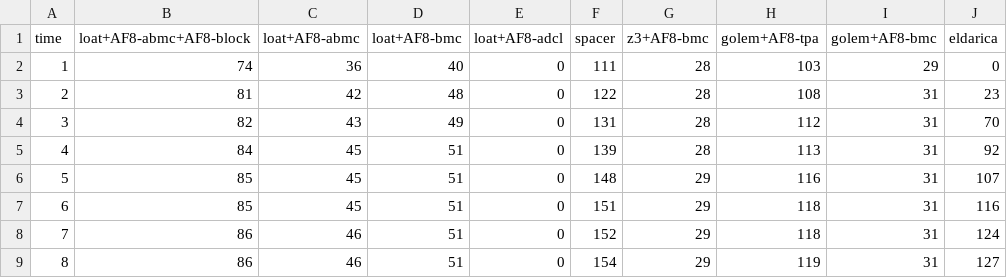
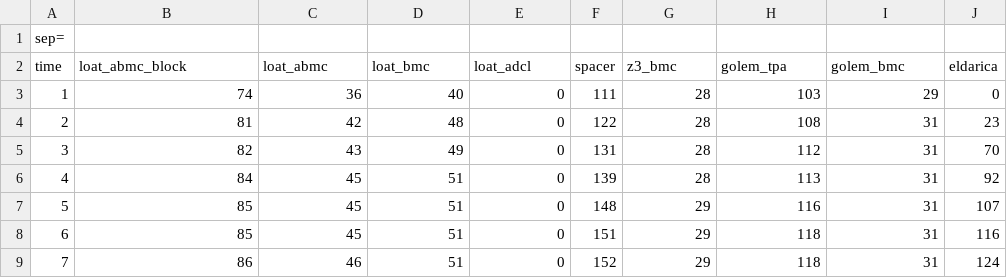
Before and after one commit to LoAT-developers/LoAT, a CSV file: 4683/results/sat_2022.csv, drawn as a sheet; only a part is shown; the shorter side is filled out with more unchanged rows; the diff names each change by its address in the sheet, - before the commit and + after, or states it on an @@ line.

```diff
--- a/4683/results/sat_2022.csv
+++ b/4683/results/sat_2022.csv
@@ column A renumbered in row 1 @@
-B1: loat+AF8-abmc+AF8-block
+B1: (empty)
-C1: loat+AF8-abmc
+C1: (empty)
-D1: loat+AF8-bmc
+D1: (empty)
-E1: loat+AF8-adcl
+E1: (empty)
-F1: spacer
+F1: (empty)
-G1: z3+AF8-bmc
+G1: (empty)
-H1: golem+AF8-tpa
+H1: (empty)
-I1: golem+AF8-bmc
+I1: (empty)
-J1: eldarica
+J1: (empty)
+row 2: time | loat_abmc_block | loat_abmc | loat_bmc | loat_adcl | spacer | z3_bmc | golem_tpa | golem_bmc | eldarica
```
Also changed, not shown: 4683/results/sat_2023.csv, 4683/results/unsat_2022.csv, 2 other files.
